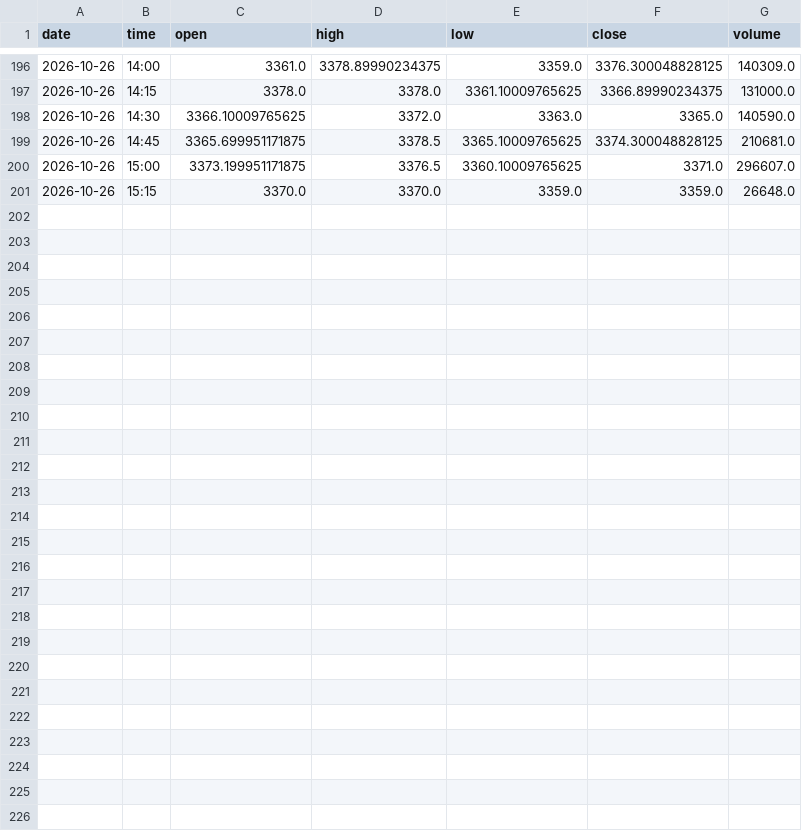
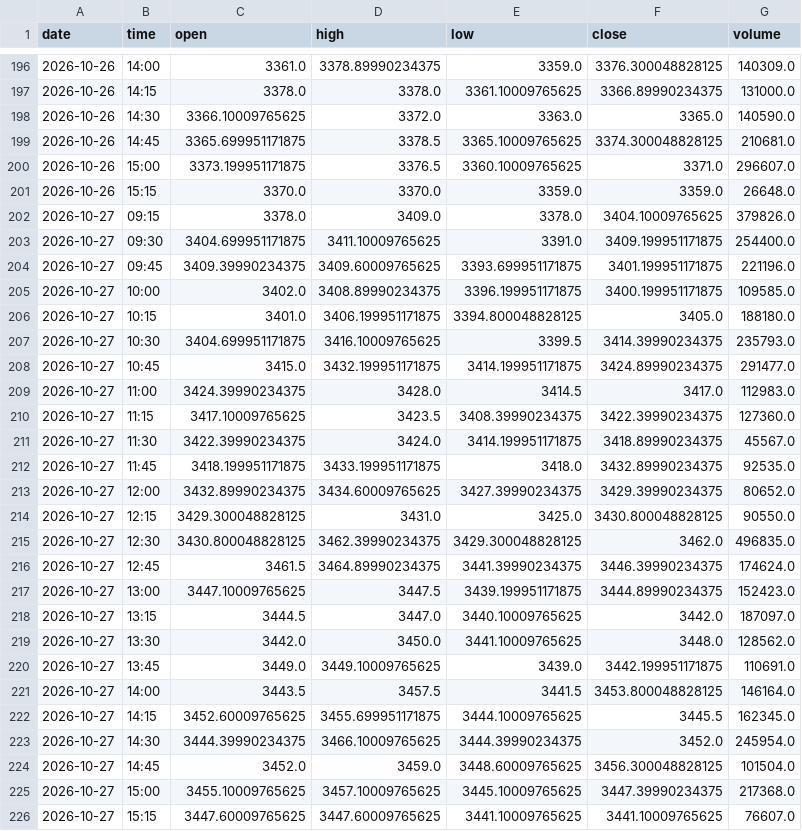
Before and after one commit to shauryaa1808g-max/pred_18, a CSV file: data/processed/intraday_extra_15m.csv, drawn as a sheet; only a part is shown, gaps mark what is left out.

```diff
--- a/data/processed/intraday_extra_15m.csv
+++ b/data/processed/intraday_extra_15m.csv
@@ -201 +201,26 @@ date,time,open,high,low,close,volume
 2026-10-26,15:15,3370.0,3370.0,3359.0,3359.0,26648.0
+2026-10-27,09:15,3378.0,3409.0,3378.0,3404.10009765625,379826.0
+2026-10-27,09:30,3404.699951171875,3411.10009765625,3391.0,3409.199951171875,254400.0
+2026-10-27,09:45,3409.39990234375,3409.60009765625,3393.699951171875,3401.199951171875,221196.0
+2026-10-27,10:00,3402.0,3408.89990234375,3396.199951171875,3400.199951171875,109585.0
+2026-10-27,10:15,3401.0,3406.199951171875,3394.800048828125,3405.0,188180.0
+2026-10-27,10:30,3404.699951171875,3416.10009765625,3399.5,3414.39990234375,235793.0
+2026-10-27,10:45,3415.0,3432.199951171875,3414.199951171875,3424.89990234375,291477.0
+2026-10-27,11:00,3424.39990234375,3428.0,3414.5,3417.0,112983.0
+2026-10-27,11:15,3417.10009765625,3423.5,3408.39990234375,3422.39990234375,127360.0
+2026-10-27,11:30,3422.39990234375,3424.0,3414.199951171875,3418.89990234375,45567.0
+2026-10-27,11:45,3418.199951171875,3433.199951171875,3418.0,3432.89990234375,92535.0
+2026-10-27,12:00,3432.89990234375,3434.60009765625,3427.39990234375,3429.39990234375,80652.0
+2026-10-27,12:15,3429.300048828125,3431.0,3425.0,3430.800048828125,90550.0
+2026-10-27,12:30,3430.800048828125,3462.39990234375,3429.300048828125,3462.0,496835.0
+2026-10-27,12:45,3461.5,3464.89990234375,3441.39990234375,3446.39990234375,174624.0
+2026-10-27,13:00,3447.10009765625,3447.5,3439.199951171875,3444.89990234375,152423.0
+2026-10-27,13:15,3444.5,3447.0,3440.10009765625,3442.0,187097.0
+2026-10-27,13:30,3442.0,3450.0,3441.10009765625,3448.0,128562.0
+2026-10-27,13:45,3449.0,3449.10009765625,3439.0,3442.199951171875,110691.0
+2026-10-27,14:00,3443.5,3457.5,3441.5,3453.800048828125,146164.0
+2026-10-27,14:15,3452.60009765625,3455.699951171875,3444.10009765625,3445.5,162345.0
+2026-10-27,14:30,3444.39990234375,3466.10009765625,3444.39990234375,3452.0,245954.0
+2026-10-27,14:45,3452.0,3459.0,3448.60009765625,3456.300048828125,101504.0
+2026-10-27,15:00,3455.10009765625,3457.10009765625,3445.10009765625,3447.39990234375,217368.0
+2026-10-27,15:15,3447.60009765625,3447.60009765625,3441.10009765625,3441.10009765625,76607.0
```
Also changed, not shown: data/processed/bse_daily_extra.csv, results/peer_forward/dataset.csv, 12 other files.
